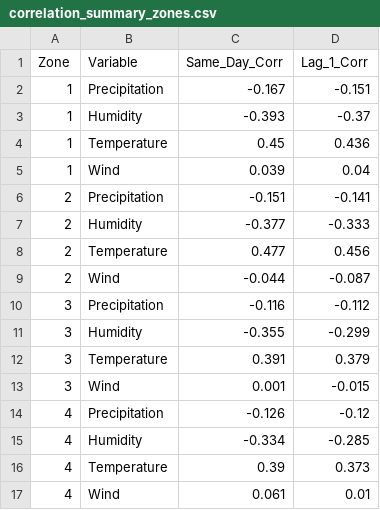
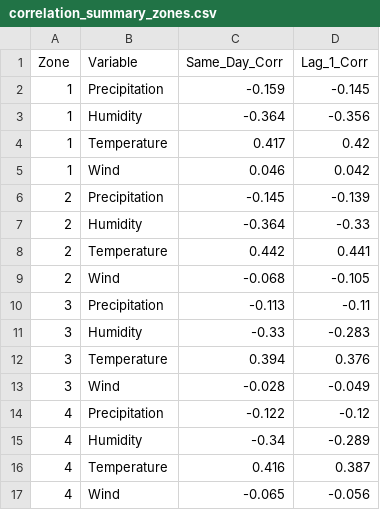
Before and after one commit to samuelbrhane/wildfire-prediction-calabria, a CSV file: 2_data_preprocessing_and_analysis/plots/eda_correlation/correlation_summary_zones.csv, drawn as a sheet; only a part is shown; the diff covers the shown part only.

```diff
--- a/2_data_preprocessing_and_analysis/plots/eda_correlation/correlation_summary_zones.csv
+++ b/2_data_preprocessing_and_analysis/plots/eda_correlation/correlation_summary_zones.csv
@@ -1,17 +1,17 @@
 Zone,Variable,Same_Day_Corr,Lag_1_Corr
-1,Precipitation,-0.167,-0.151
-1,Humidity,-0.393,-0.37
-1,Temperature,0.45,0.436
-1,Wind,0.039,0.04
-2,Precipitation,-0.151,-0.141
-2,Humidity,-0.377,-0.333
-2,Temperature,0.477,0.456
-2,Wind,-0.044,-0.087
-3,Precipitation,-0.116,-0.112
-3,Humidity,-0.355,-0.299
-3,Temperature,0.391,0.379
-3,Wind,0.001,-0.015
-4,Precipitation,-0.126,-0.12
-4,Humidity,-0.334,-0.285
-4,Temperature,0.39,0.373
-4,Wind,0.061,0.01
+1,Precipitation,-0.159,-0.145
+1,Humidity,-0.364,-0.356
+1,Temperature,0.417,0.42
+1,Wind,0.046,0.042
+2,Precipitation,-0.145,-0.139
+2,Humidity,-0.364,-0.33
+2,Temperature,0.442,0.441
+2,Wind,-0.068,-0.105
+3,Precipitation,-0.113,-0.11
+3,Humidity,-0.33,-0.283
+3,Temperature,0.394,0.376
+3,Wind,-0.028,-0.049
+4,Precipitation,-0.122,-0.12
+4,Humidity,-0.34,-0.289
+4,Temperature,0.416,0.387
+4,Wind,-0.065,-0.056
```
Also changed, not shown: 32 edited cells elsewhere in this file, 17 other files.
